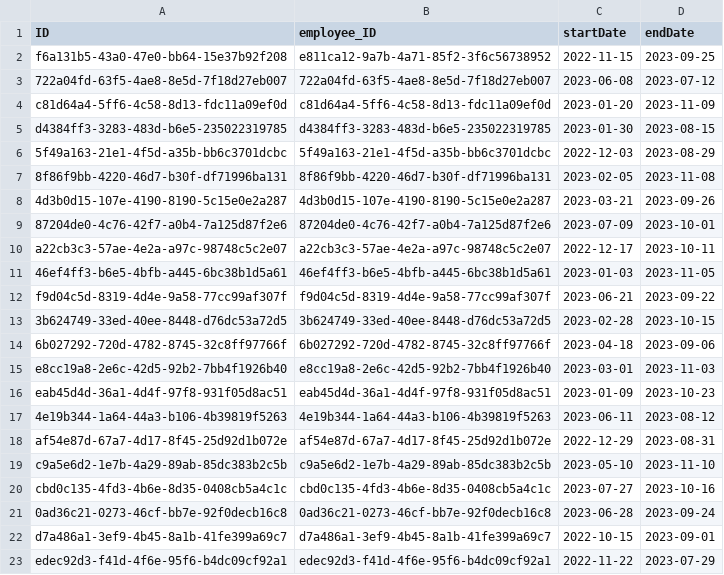
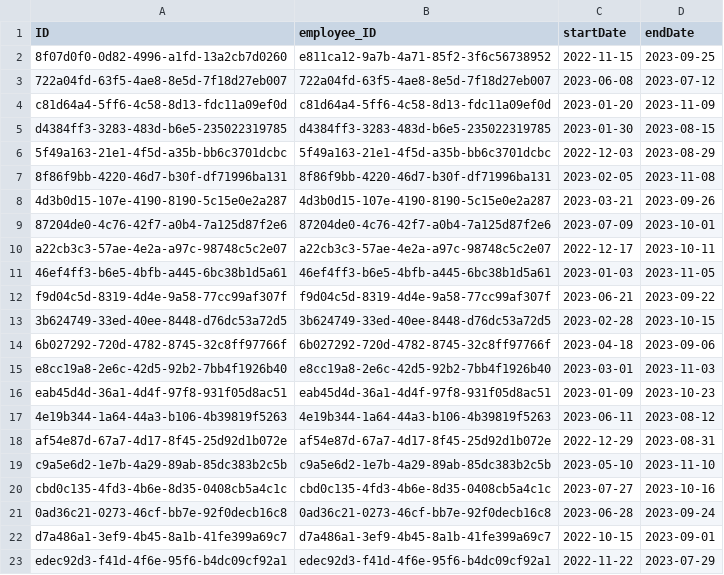
Before and after one commit to Bentil-OkyereBoadu/amalisov-cuibono, a CSV file: db/data/amalisov.cuibono.attendance-Attendance.csv, drawn as a sheet.

```diff
--- a/db/data/amalisov.cuibono.attendance-Attendance.csv
+++ b/db/data/amalisov.cuibono.attendance-Attendance.csv
@@ -1,3 +1,3 @@
 ID,employee_ID,startDate,endDate
-f6a131b5-43a0-47e0-bb64-15e37b92f208,e811ca12-9a7b-4a71-85f2-3f6c56738952,2022-11-15,2023-09-25
+8f07d0f0-0d82-4996-a1fd-13a2cb7d0260,e811ca12-9a7b-4a71-85f2-3f6c56738952,2022-11-15,2023-09-25
 722a04fd-63f5-4ae8-8e5d-7f18d27eb007,722a04fd-63f5-4ae8-8e5d-7f18d27eb007,2023-06-08,2023-07-12
```
Also changed, not shown: 9 other files.
